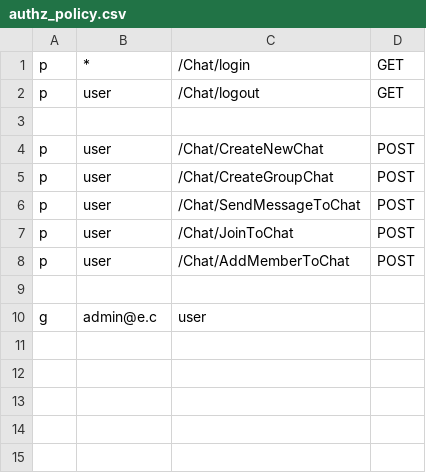
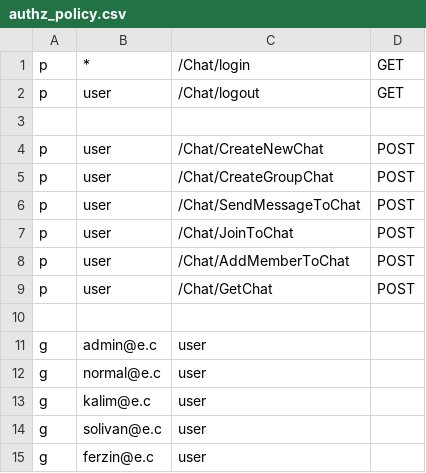
Before and after one commit to Miluxas/ChatBackendGo, a CSV file: authz_policy.csv, drawn as a sheet.

```diff
--- a/authz_policy.csv
+++ b/authz_policy.csv
@@ -8,3 +8,8 @@ p, user, /Chat/JoinToChat, POST
 p, user, /Chat/AddMemberToChat, POST
+p, user, /Chat/GetChat, POST
 
 g, admin@e.c, user
+g, normal@e.c, user
+g, kalim@e.c, user
+g, solivan@e.c, user
+g, ferzin@e.c, user
```
Also changed, not shown: 2 other files.
